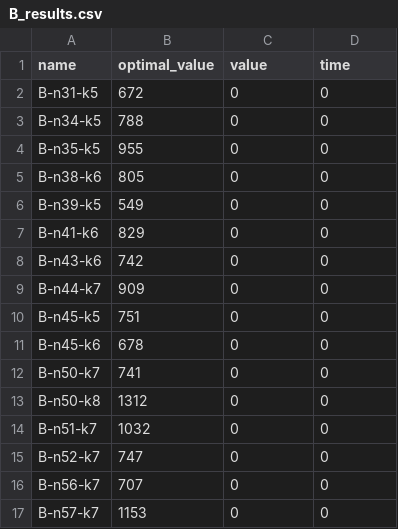
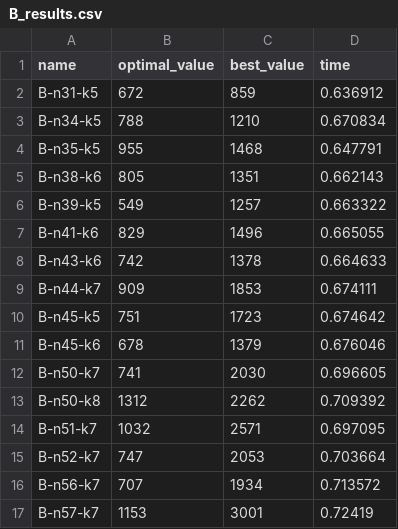
Before and after one commit to AkyLkaNastya/bee_colony_algorithm, a CSV file: B_results.csv, drawn as a sheet; only a part is shown; the diff covers the shown part only.

```diff
--- a/B_results.csv
+++ b/B_results.csv
@@ -1,17 +1,17 @@
-name,optimal_value,value,time
-B-n31-k5,672,0,0
-B-n34-k5,788,0,0
-B-n35-k5,955,0,0
-B-n38-k6,805,0,0
-B-n39-k5,549,0,0
-B-n41-k6,829,0,0
-B-n43-k6,742,0,0
-B-n44-k7,909,0,0
-B-n45-k5,751,0,0
-B-n45-k6,678,0,0
-B-n50-k7,741,0,0
-B-n50-k8,1312,0,0
-B-n51-k7,1032,0,0
-B-n52-k7,747,0,0
-B-n56-k7,707,0,0
-B-n57-k7,1153,0,0
+name,optimal_value,best_value,time
+B-n31-k5,672,859,0.636912
+B-n34-k5,788,1210,0.670834
+B-n35-k5,955,1468,0.647791
+B-n38-k6,805,1351,0.662143
+B-n39-k5,549,1257,0.663322
+B-n41-k6,829,1496,0.665055
+B-n43-k6,742,1378,0.664633
+B-n44-k7,909,1853,0.674111
+B-n45-k5,751,1723,0.674642
+B-n45-k6,678,1379,0.676046
+B-n50-k7,741,2030,0.696605
+B-n50-k8,1312,2262,0.709392
+B-n51-k7,1032,2571,0.697095
+B-n52-k7,747,2053,0.703664
+B-n56-k7,707,1934,0.713572
+B-n57-k7,1153,3001,0.72419
```
Also changed, not shown: 14 edited cells elsewhere in this file, A_results.csv, 5 other files.
